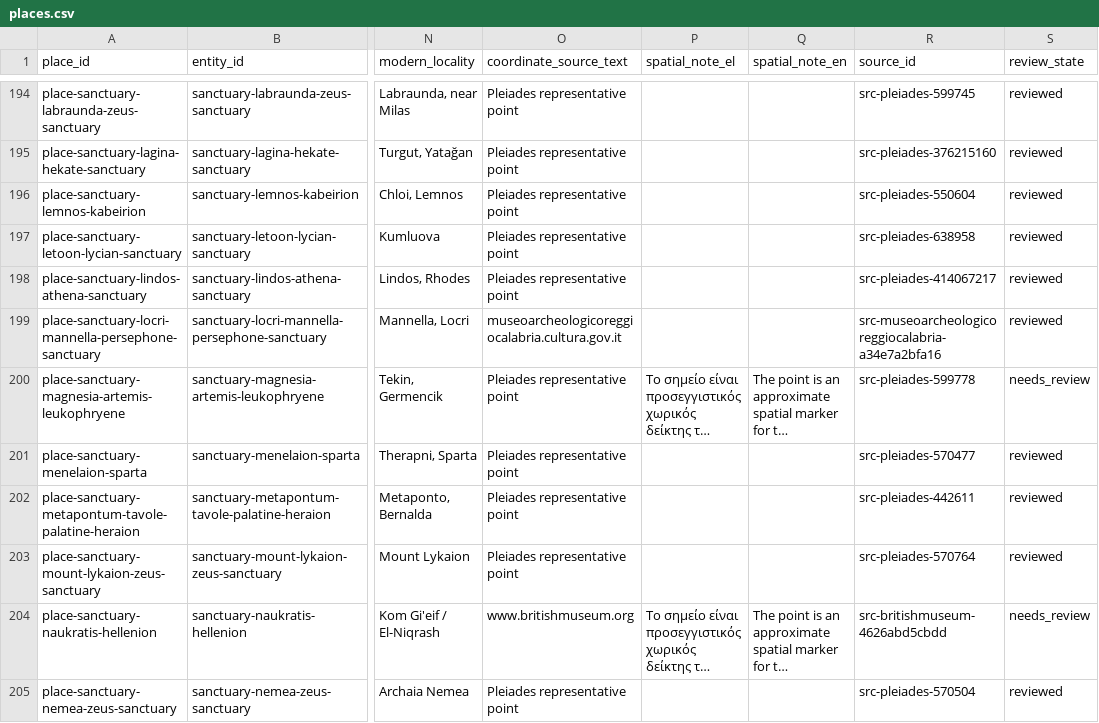
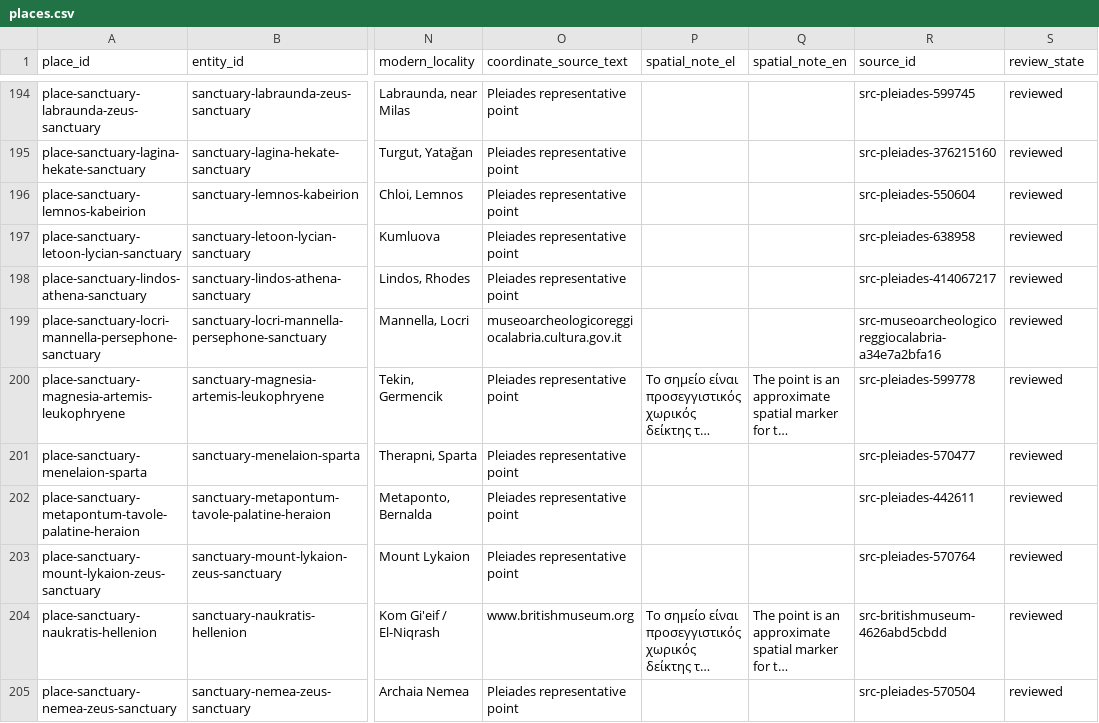
Before and after one commit to AlexandrosLiaskos/ancient-greek-world-atlas, a CSV file: data/canonical/places.csv, drawn as a sheet; only a part is shown, gaps mark what is left out; long unchanged cells end in …; the diff covers the shown part only; the diff names each change by its address in the sheet, - before the commit and + after, or states it on an @@ line.

Commit message:
feat: resolve relationships and scholarly review

```diff
--- a/data/canonical/places.csv
+++ b/data/canonical/places.csv
-S200 (review_state): needs_review
+S200 (review_state): reviewed
-S204 (review_state): needs_review
+S204 (review_state): reviewed
```
Also changed, not shown: 26 edited cells elsewhere in this file, data/canonical/authorities.csv, data/canonical/chronologies.csv, 13 other files.
